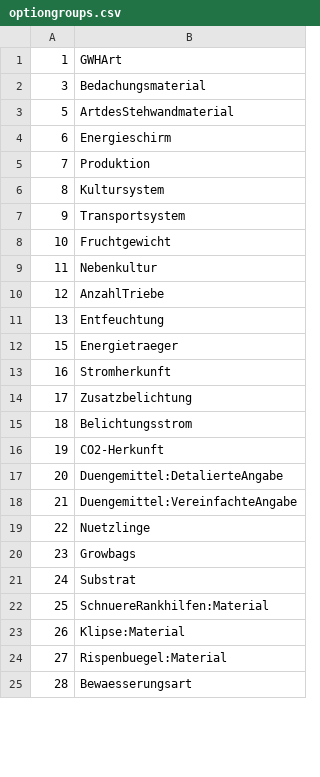
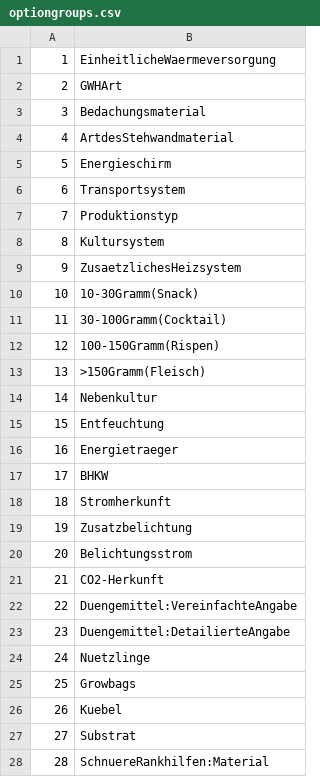
Before and after one commit to Lawdrian/benchmark-system-gb, a CSV file: backend/data/optiongroups.csv, drawn as a sheet; only a part is shown; the diff covers the shown part only.

```diff
--- a/backend/data/optiongroups.csv
+++ b/backend/data/optiongroups.csv
@@ -1,25 +1,28 @@
-1,GWHArt
+1,EinheitlicheWaermeversorgung
+2,GWHArt
 3,Bedachungsmaterial
-5,ArtdesStehwandmaterial
-6,Energieschirm
-7,Produktion
+4,ArtdesStehwandmaterial
+5,Energieschirm
+6,Transportsystem
+7,Produktionstyp
 8,Kultursystem
-9,Transportsystem
-10,Fruchtgewicht
-11,Nebenkultur
-12,AnzahlTriebe
-13,Entfeuchtung
-15,Energietraeger
-16,Stromherkunft
-17,Zusatzbelichtung
-18,Belichtungsstrom
-19,CO2-Herkunft
-20,Duengemittel:DetalierteAngabe
-21,Duengemittel:VereinfachteAngabe
-22,Nuetzlinge
-23,Growbags
-24,Substrat
-25,SchnuereRankhilfen:Material
-26,Klipse:Material
-27,Rispenbuegel:Material
-28,Bewaesserungsart
+9,ZusaetzlichesHeizsystem
+10,10-30Gramm(Snack)
+11,30-100Gramm(Cocktail)
+12,100-150Gramm(Rispen)
+13,>150Gramm(Fleisch)
+14,Nebenkultur
+15,Entfeuchtung
+16,Energietraeger
+17,BHKW
+18,Stromherkunft
+19,Zusatzbelichtung
+20,Belichtungsstrom
+21,CO2-Herkunft
+22,Duengemittel:VereinfachteAngabe
+23,Duengemittel:DetailierteAngabe
+24,Nuetzlinge
+25,Growbags
+26,Kuebel
+27,Substrat
+28,SchnuereRankhilfen:Material
```
Also changed, not shown: 6 added rows and 3 edited cells elsewhere in this file, backend/data/measurements.csv, backend/data/measurementunits.csv, 21 other files.
